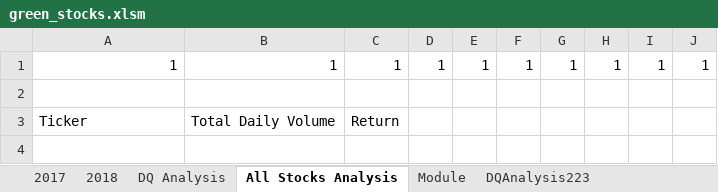
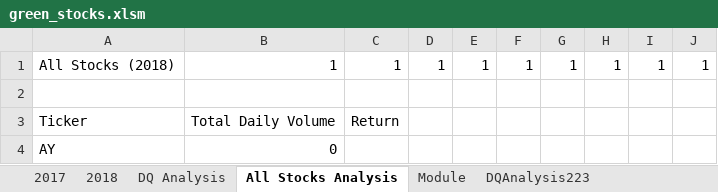
Before and after one commit to regina-enrile/stock-analysis, an Excel workbook: green_stocks.xlsm, sheet All Stocks Analysis, drawn as a sheet; values as stored, in another font and other column widths than the file's, no borders; the diff names each change by its address in the sheet, - before the commit and + after, or states it on an @@ line.

Commit message:
updated

```diff
--- a/green_stocks.xlsm (sheet All Stocks Analysis)
+++ b/green_stocks.xlsm (sheet All Stocks Analysis)
-A1: 1
+A1: All Stocks (2018)
+row 4: AY | 0
```
